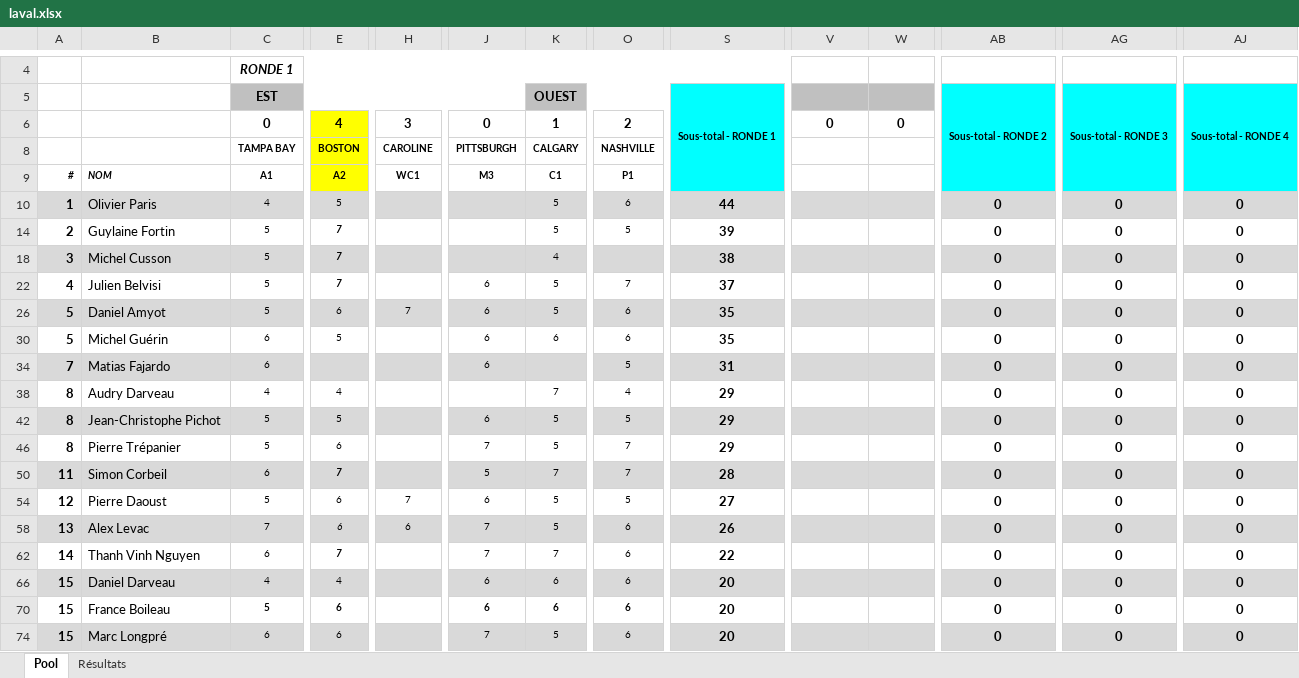
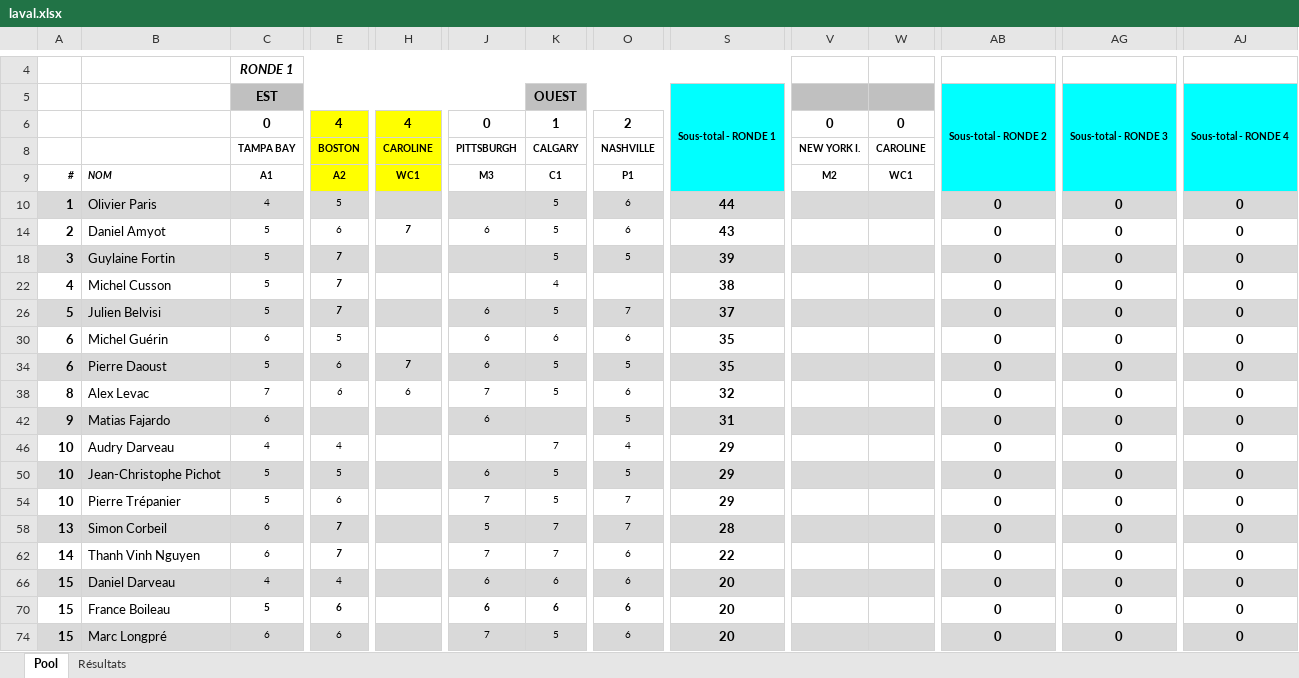
Before and after one commit to staker4/pool, an Excel workbook: laval.xlsx, sheet Pool, drawn as a sheet; only a part is shown, gaps mark what is left out; values as stored, in another font and other column widths than the file's, no borders; conditional formats not drawn; removed rows and columns are numbered as before the commit, all else as after; rows hold the shown columns only; the diff covers the shown part only; the diff names each change by its address in the sheet, - before the commit and + after, or states it on an @@ line.

```diff
--- a/laval.xlsx (sheet Pool)
+++ b/laval.xlsx (sheet Pool)
-H6: 3
+H6: 4
-H6 fill: none
+H6 fill: #FFFF00
-H8:H9 fill: none
+H8:H9 fill: #FFFF00
-V8: (empty)
+V8: NEW YORK I.
-W8: (empty)
+W8: CAROLINE
-V9: (empty)
+V9: M2
-W9: (empty)
+W9: WC1
+row 14: 2 | Daniel Amyot | 5 | 6 | 7 | 6 | 5 | 6 | 43 |  |  | 0 | 0 | 0
-A18: 2
+A18: 3
-A18:AJ18 fill: none
+A18:AJ18 fill: #D9D9D9
-A22: 3
+A22: 4
-A22:AJ22 fill: #D9D9D9
+A22:AJ22 fill: none
-A26: 4
+A26: 5
-A26:AJ26 fill: none
+A26:AJ26 fill: #D9D9D9
-row 26: 5 | Daniel Amyot | 5 | 6 | 7 | 6 | 5 | 6 | 35 |  |  | 0 | 0 | 0
-A30: 5
+A30: 6
+row 34: 6 | Pierre Daoust | 5 | 6 | 7 | 6 | 5 | 5 | 35 |  |  | 0 | 0 | 0
+row 38: 8 | Alex Levac | 7 | 6 | 6 | 7 | 5 | 6 | 32 |  |  | 0 | 0 | 0
-A42: 7
+A42: 9
-A46: 8
+A46: 10
-A50: 8
+A50: 10
-A54: 8
+A54: 10
-A58: 11
+A58: 13
-row 54: 12 | Pierre Daoust | 5 | 6 | 7 | 6 | 5 | 5 | 27 |  |  | 0 | 0 | 0
-row 58: 13 | Alex Levac | 7 | 6 | 6 | 7 | 5 | 6 | 26 |  |  | 0 | 0 | 0
```
Also changed, not shown: cell formats elsewhere in this sheet, sheet Résultats, formulas that keep their value, hidden cells, 1 other file.
